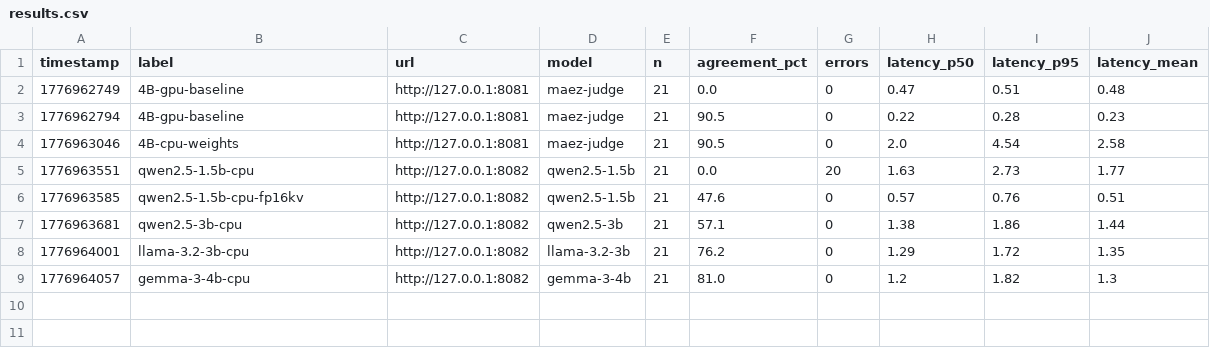
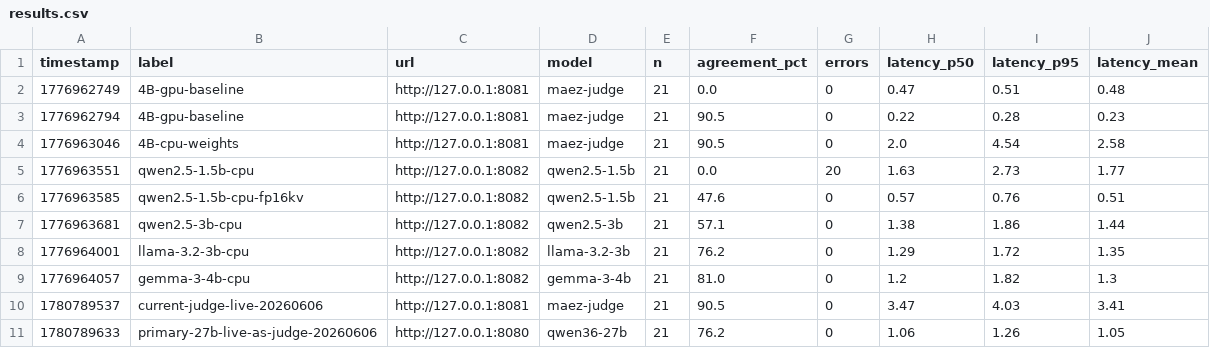
Before and after one commit to Ramidoz/maez, a CSV file: scripts/judge_bench/results.csv, drawn as a sheet.

```diff
--- a/scripts/judge_bench/results.csv
+++ b/scripts/judge_bench/results.csv
@@ -9 +9,3 @@ timestamp,label,url,model,n,agreement_pct,errors,latency_p50,latency_p95,latency
 1776964057,gemma-3-4b-cpu,http://127.0.0.1:8082,gemma-3-4b,21,81.0,0,1.2,1.82,1.3
+1780789537,current-judge-live-20260606,http://127.0.0.1:8081,maez-judge,21,90.5,0,3.47,4.03,3.41
+1780789633,primary-27b-live-as-judge-20260606,http://127.0.0.1:8080,qwen36-27b,21,76.2,0,1.06,1.26,1.05
```
Also changed, not shown: 9 other files.
